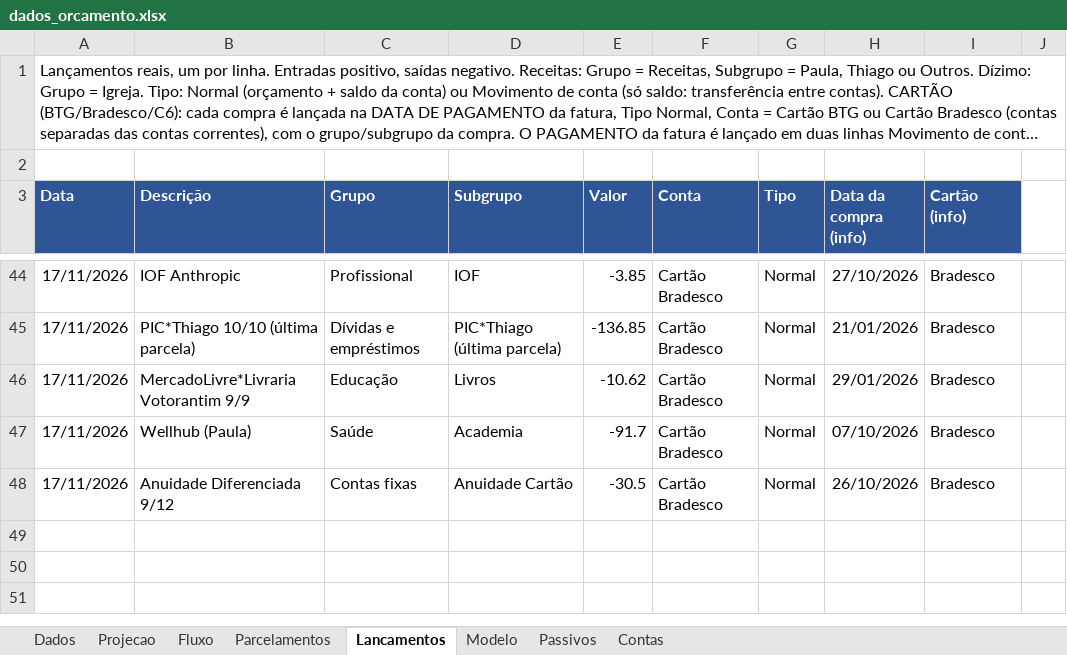
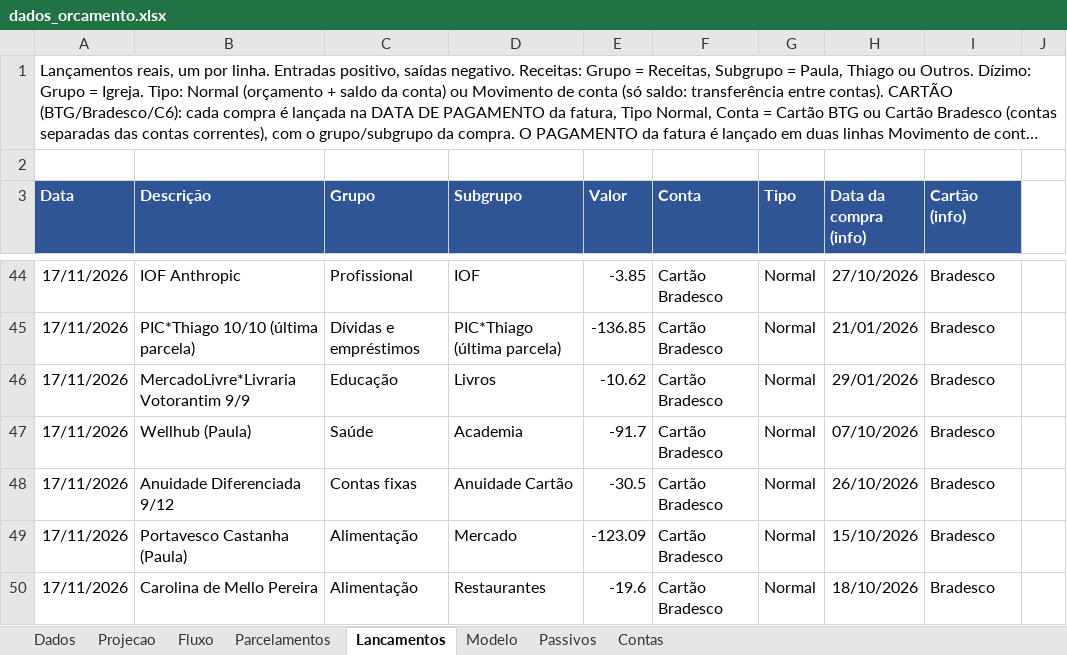
Before and after one commit to Tbrussolo/Finan-as-Fam-lia-, an Excel workbook: dados_orcamento.xlsx, sheet Lancamentos, drawn as a sheet; only a part is shown, gaps mark what is left out; long unchanged cells end in …; values as stored, in another font and other column widths than the file's, no borders; the diff names each change by its address in the sheet, - before the commit and + after, or states it on an @@ line.

```diff
--- a/dados_orcamento.xlsx (sheet Lancamentos)
+++ b/dados_orcamento.xlsx (sheet Lancamentos)
+row 49: 17/11/2026 | Portavesco Castanha (Paula) | Alimentação | Mercado | -123.09 | Cartão Bradesco | Normal | 15/10/2026 | Bradesco
+row 50: 17/11/2026 | Carolina de Mello Pereira | Alimentação | Restaurantes | -19.6 | Cartão Bradesco | Normal | 18/10/2026 | Bradesco
```
